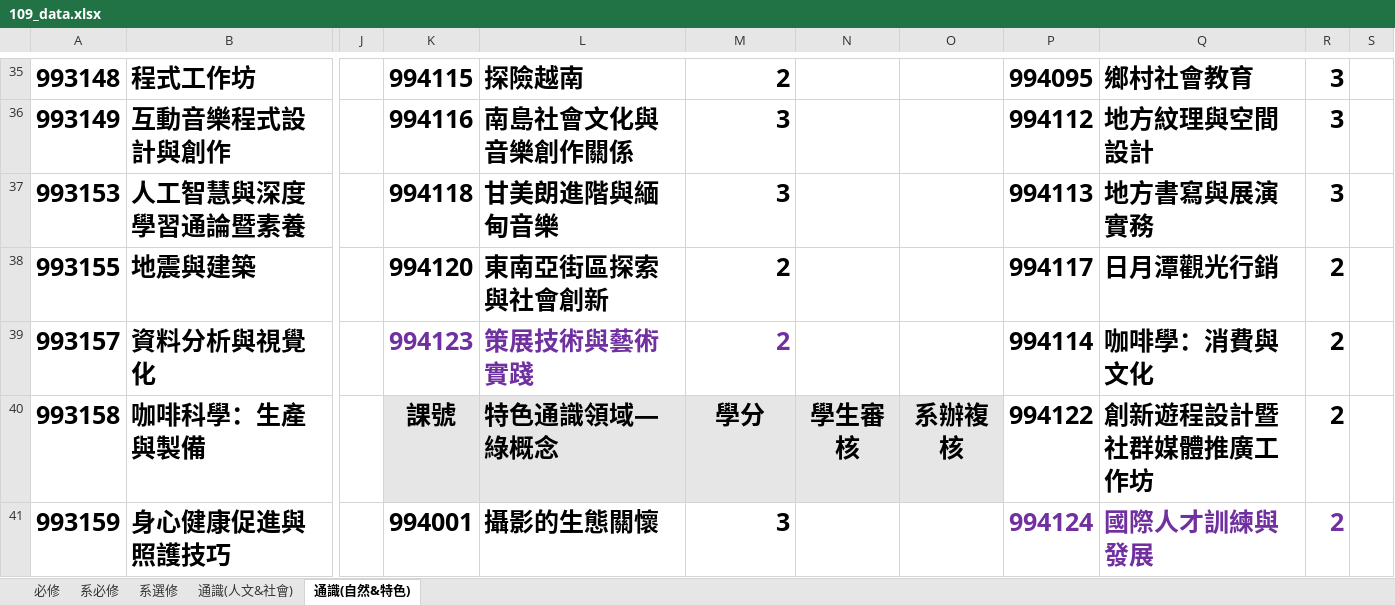
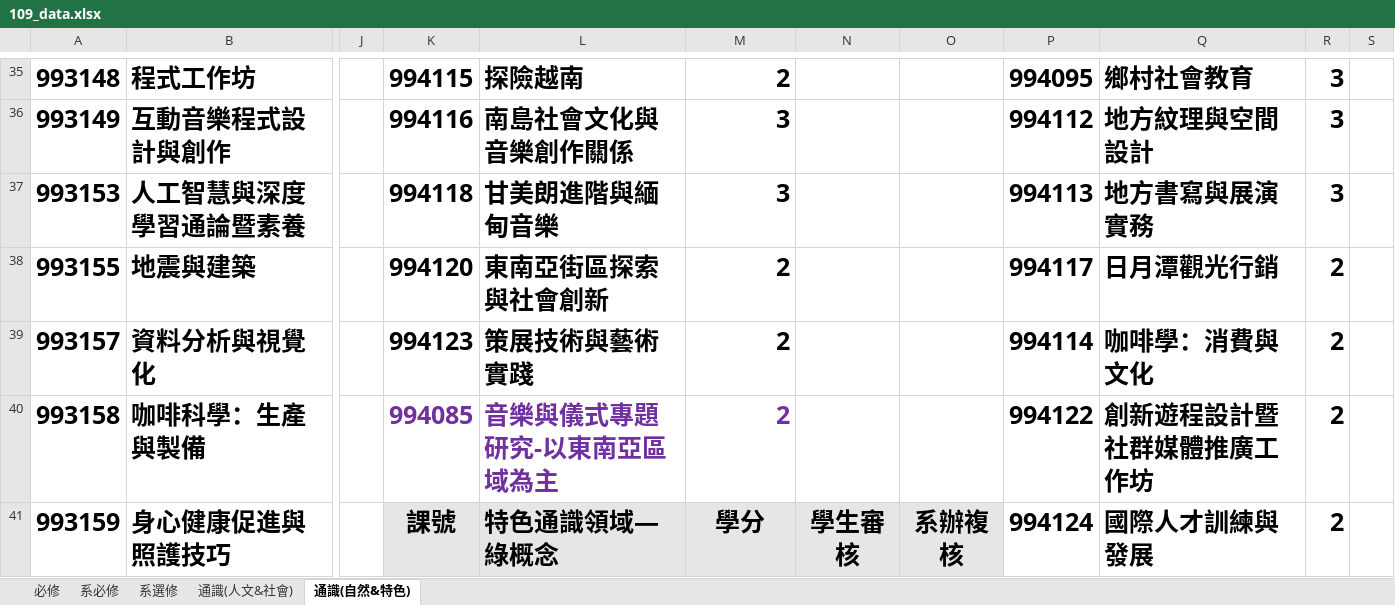
Before and after one commit to tommygood/imCredit, an Excel workbook: media/Excel/109_data.xlsx, sheet 通識(自然&特色), drawn as a sheet; only a part is shown, gaps mark what is left out; values as stored, in another font and other column widths than the file's, no borders; the diff covers the shown part only; the diff names each change by its address in the sheet, - before the commit and + after, or states it on an @@ line.

```diff
--- a/media/Excel/109_data.xlsx (sheet 通識(自然&特色))
+++ b/media/Excel/109_data.xlsx (sheet 通識(自然&特色))
-K39:M39 text colour: #7030A0
+K39:M39 text colour: black
-K40: 課號
+K40: 994085
-K40:O40 fill: #E7E6E6
+K40:O40 fill: none
-K40:M40 text colour: black
+K40:M40 text colour: #7030A0
-L40: 特色通識領域—綠概念
+L40: 音樂與儀式專題研究-以東南亞區域為主
-M40: 學分
+M40: 2
-M40 alignment: center
+M40 alignment: right
-N40: 學生審核
+N40: (empty)
-O40: 系辦複核
+O40: (empty)
-K41: 994001
+K41: 課號
-K41:O41 fill: none
+K41:O41 fill: #E7E6E6
-L41: 攝影的生態關懷
+L41: 特色通識領域—綠概念
-M41: 3
+M41: 學分
-M41 alignment: right
+M41 alignment: center
-N41: (empty)
+N41: 學生審核
-O41: (empty)
+O41: 系辦複核
-P41:R41 text colour: #7030A0
+P41:R41 text colour: black
```
Also changed, not shown: 3 added rows, 23 edited cells and cell formats elsewhere in this sheet, sheet 通識(人文&社會), sheet 必修, 4 other files.
